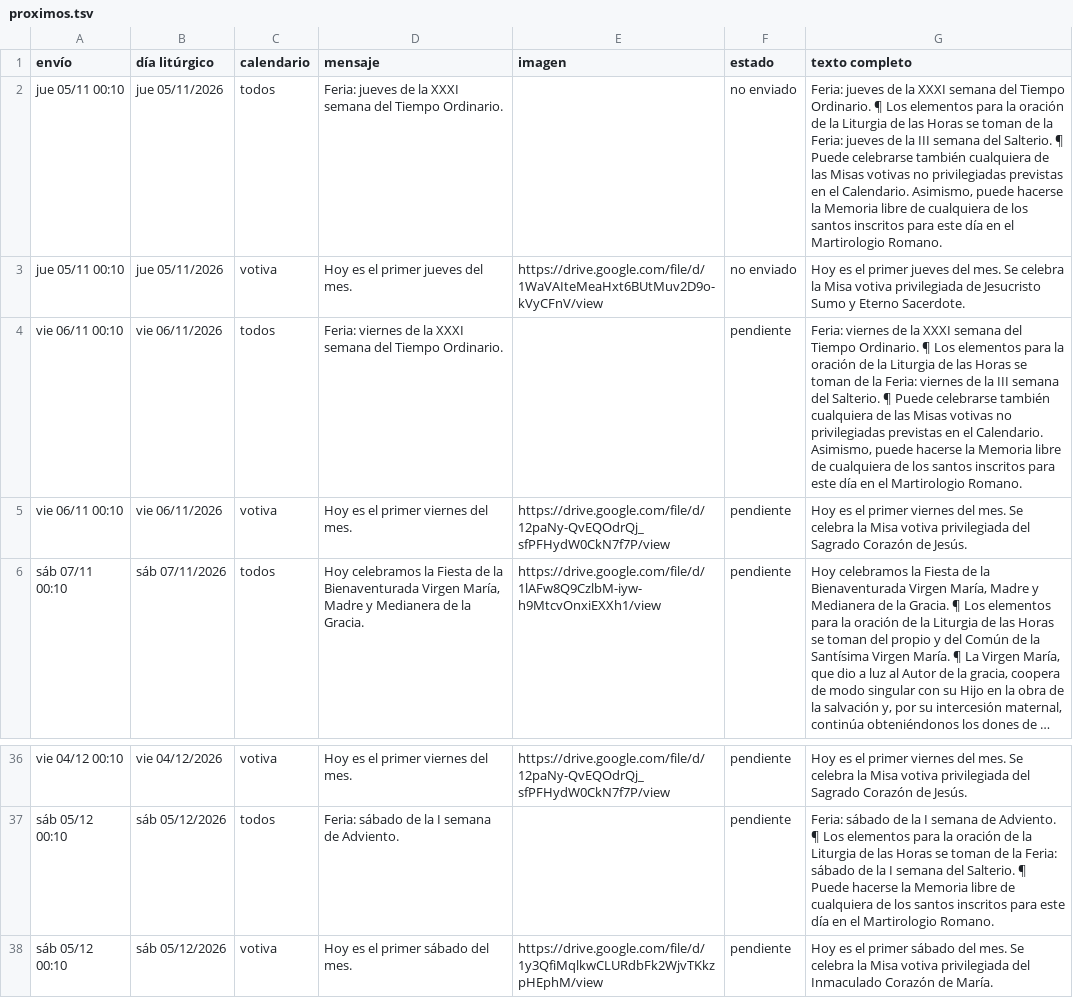
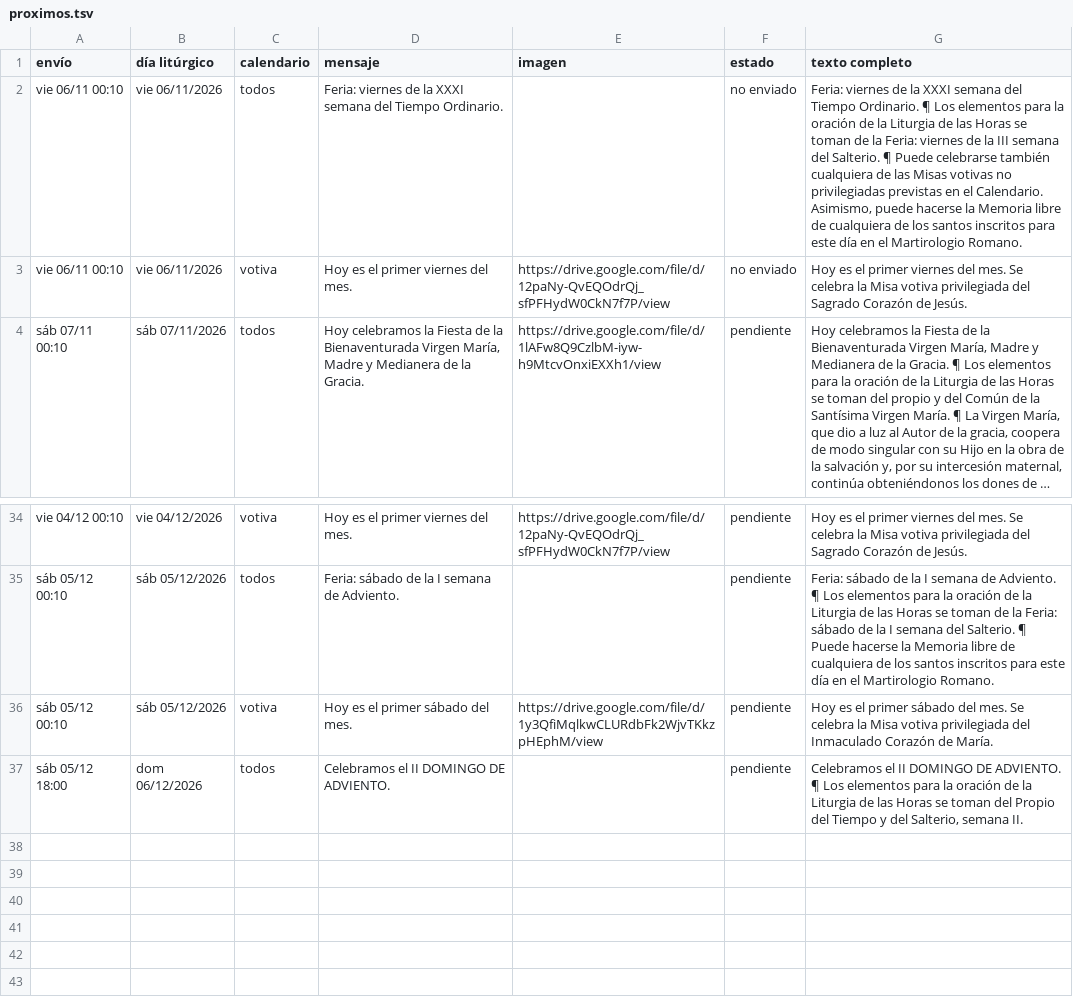
Before and after one commit to lucasfelixjhs/ordo-telegram, a TSV file: estado/proximos.tsv, drawn as a sheet; only a part is shown, gaps mark what is left out; long unchanged cells end in …; removed rows and columns are numbered as before the commit, all else as after; the diff names each change by its address in the sheet, - before the commit and + after, or states it on an @@ line.

Commit message:
Registro de envíos 2026-11-06

```diff
--- a/estado/proximos.tsv
+++ b/estado/proximos.tsv
-row 2: jue 05/11 00:10 | jue 05/11/2026 | todos | Feria: jueves de la XXXI semana del Tiempo Ordinario. |  | no enviado | Feria: jueves de la XXXI semana del Tiempo Ordinario. ¶ Los elementos para la oración de la Liturgia de las Horas se toman de la Feria: jueves de la III semana del Salterio. ¶ Puede celebrarse también cualquiera de las Misas votivas no privilegiadas previstas en el Calendario. Asimismo, puede hacerse la Memoria libre de cualquiera de los santos inscritos para este día en el Martirologio Romano.
-row 3: jue 05/11 00:10 | jue 05/11/2026 | votiva | Hoy es el primer jueves del mes. | https://drive.google.com/file/d/1WaVAIteMeaHxt6BUtMuv2D9o-kVyCFnV/view | no enviado | Hoy es el primer jueves del mes. Se celebra la Misa votiva privilegiada de Jesucristo Sumo y Eterno Sacerdote.
-F2:F3 (estado): pendiente
+F2:F3 (estado): no enviado
+row 37: sáb 05/12 18:00 | dom 06/12/2026 | todos | Celebramos el II DOMINGO DE ADVIENTO. |  | pendiente | Celebramos el II DOMINGO DE ADVIENTO. ¶ Los elementos para la oración de la Liturgia de las Horas se toman del Propio del Tiempo y del Salterio, semana II.
```
